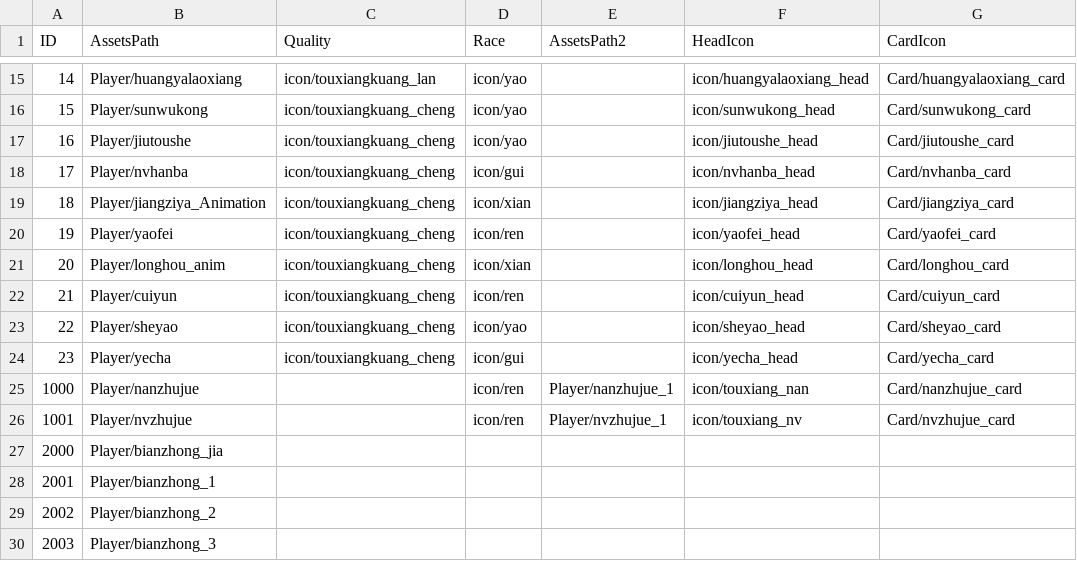
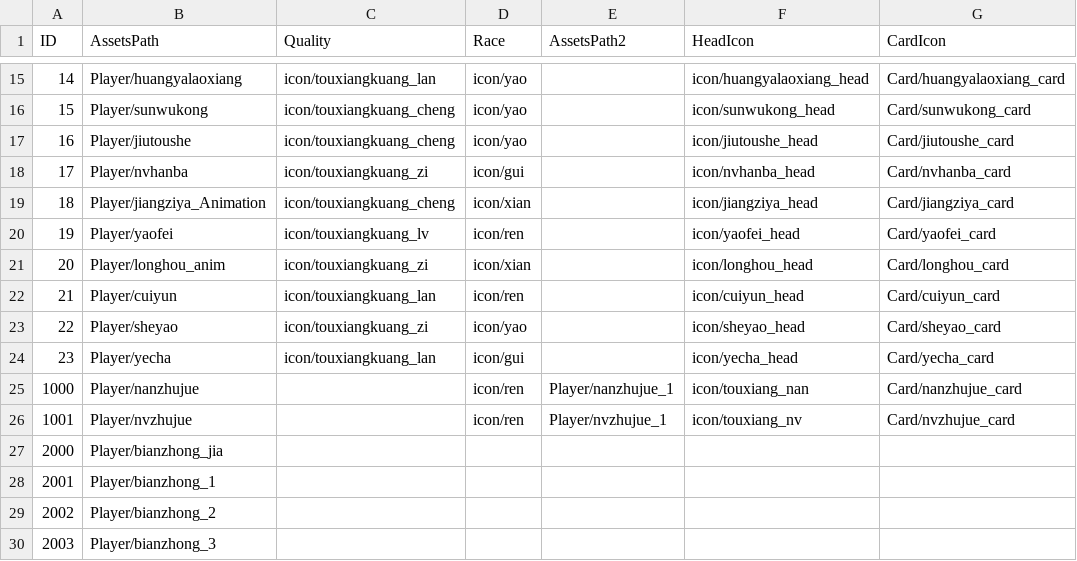
Before and after one commit to kevinnewkevin/xiyou, a CSV file: trunk/config/tables/DisPlay.csv, drawn as a sheet; only a part is shown, gaps mark what is left out; the diff names each change by its address in the sheet, - before the commit and + after, or states it on an @@ line.

```diff
--- a/trunk/config/tables/DisPlay.csv
+++ b/trunk/config/tables/DisPlay.csv
-C18 (Quality): icon/touxiangkuang_cheng
+C18 (Quality): icon/touxiangkuang_zi
-C20 (Quality): icon/touxiangkuang_cheng
+C20 (Quality): icon/touxiangkuang_lv
-C21 (Quality): icon/touxiangkuang_cheng
+C21 (Quality): icon/touxiangkuang_zi
-C22 (Quality): icon/touxiangkuang_cheng
+C22 (Quality): icon/touxiangkuang_lan
-C23 (Quality): icon/touxiangkuang_cheng
+C23 (Quality): icon/touxiangkuang_zi
-C24 (Quality): icon/touxiangkuang_cheng
+C24 (Quality): icon/touxiangkuang_lan
```
